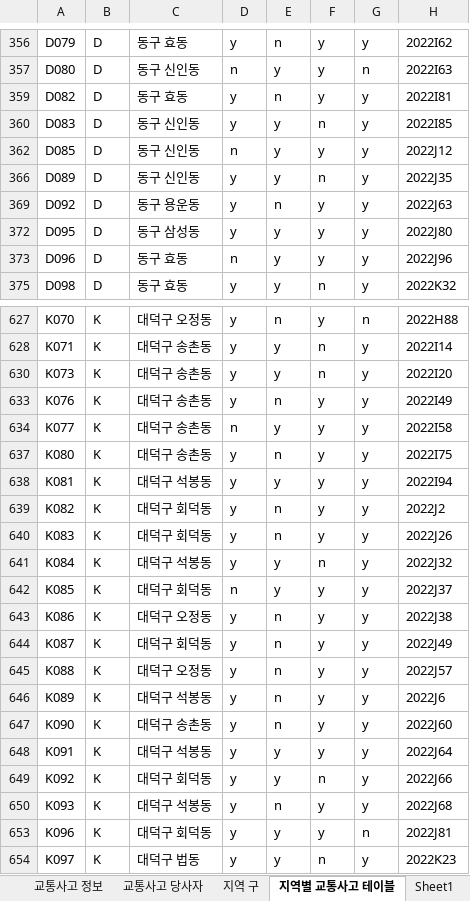
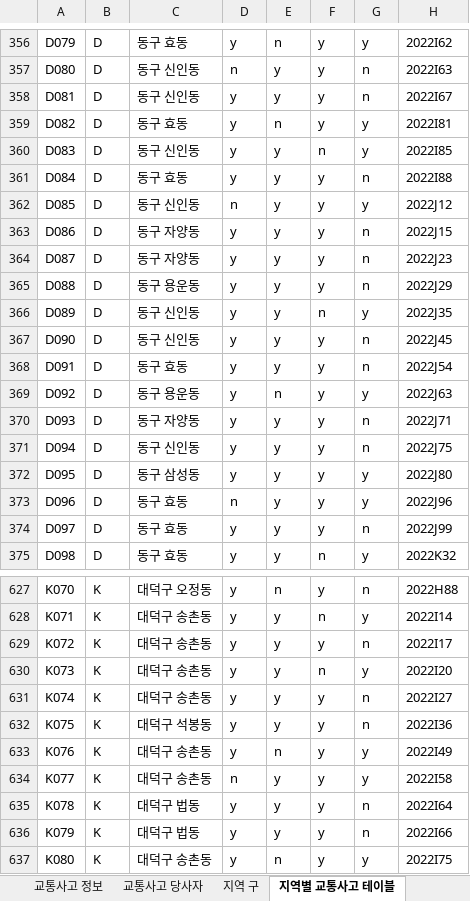
Before and after one commit to Korigin99/DB_Modeling_Project, an Excel workbook: DB_csv/교통사고예방시스템_최종본.xlsx, sheet 지역별 교통사고 테이블, drawn as a sheet; only a part is shown, gaps mark what is left out; the shorter side is filled out with more unchanged rows; values as stored, in another font and other column widths than the file's, no borders; the diff covers the shown part only; the diff names each change by its address in the sheet, - before the commit and + after, or states it on an @@ line.

```diff
--- a/DB_csv/교통사고예방시스템_최종본.xlsx (sheet 지역별 교통사고 테이블)
+++ b/DB_csv/교통사고예방시스템_최종본.xlsx (sheet 지역별 교통사고 테이블)
-sheet tab: Sheet1
@@ row 358 unhidden: D081 | D | 동구 신인동 | y | y | y | n | 2022I67 @@
@@ row 361 unhidden: D084 | D | 동구 효동 | y | y | y | n | 2022I88 @@
@@ row 363 unhidden: D086 | D | 동구 자양동 | y | y | y | n | 2022J15 @@
@@ row 364 unhidden: D087 | D | 동구 자양동 | y | y | y | n | 2022J23 @@
@@ row 365 unhidden: D088 | D | 동구 용운동 | y | y | y | n | 2022J29 @@
@@ row 367 unhidden: D090 | D | 동구 신인동 | y | y | y | n | 2022J45 @@
@@ row 368 unhidden: D091 | D | 동구 효동 | y | y | y | n | 2022J54 @@
@@ row 370 unhidden: D093 | D | 동구 자양동 | y | y | y | n | 2022J71 @@
@@ row 371 unhidden: D094 | D | 동구 신인동 | y | y | y | n | 2022J75 @@
@@ row 374 unhidden: D097 | D | 동구 효동 | y | y | y | n | 2022J99 @@
@@ row 629 unhidden: K072 | K | 대덕구 송촌동 | y | y | y | n | 2022I17 @@
@@ row 631 unhidden: K074 | K | 대덕구 송촌동 | y | y | y | n | 2022I27 @@
@@ row 632 unhidden: K075 | K | 대덕구 석봉동 | y | y | y | n | 2022I36 @@
@@ row 635 unhidden: K078 | K | 대덕구 법동 | y | y | y | n | 2022I64 @@
@@ row 636 unhidden: K079 | K | 대덕구 법동 | y | y | y | n | 2022I66 @@
```
Also changed, not shown: 143 hidden or unhidden rows elsewhere in this sheet.
